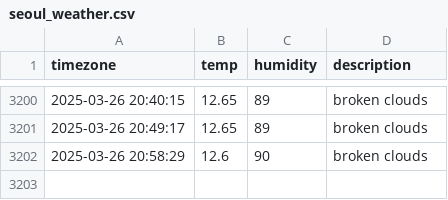
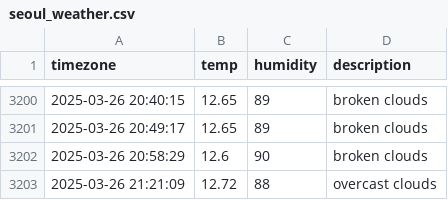
Before and after one commit to yijunnykim/seoul_weather, a CSV file: seoul_weather.csv, drawn as a sheet; only a part is shown, gaps mark what is left out.

```diff
--- a/seoul_weather.csv
+++ b/seoul_weather.csv
@@ -3202 +3202,2 @@ timezone,temp,humidity,description
 2025-03-26 20:58:29,12.6,90,broken clouds
+2025-03-26 21:21:09,12.72,88,overcast clouds
```
